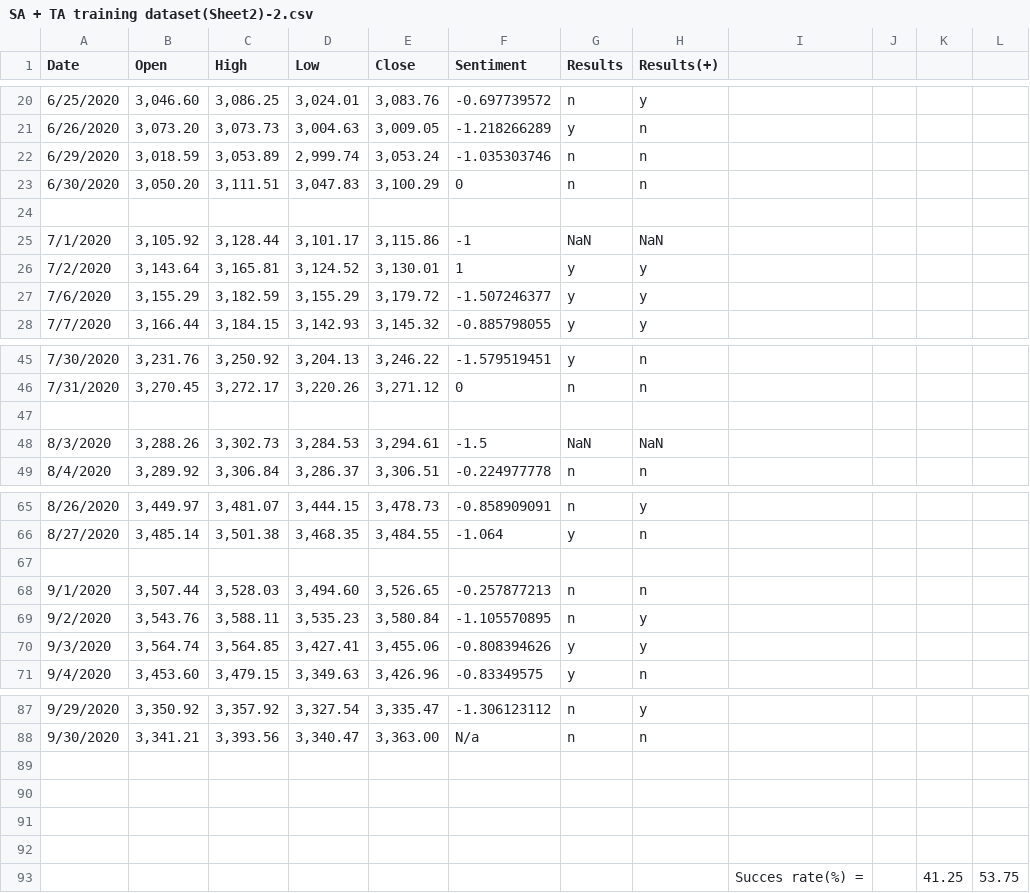
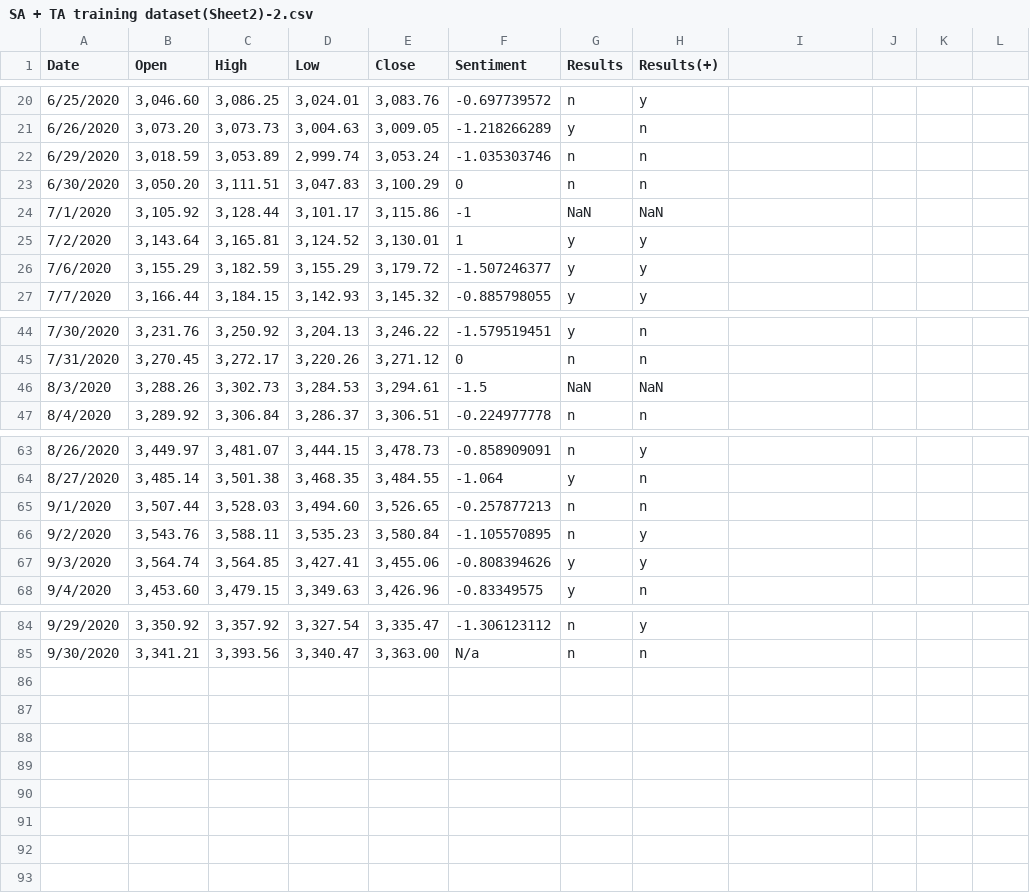
Before and after one commit to Tomukas10/Sentiment-analysis-and-machine-learning, a CSV file: SA + TA training dataset(Sheet2)-2.csv, drawn as a sheet; only a part is shown, gaps mark what is left out.

Commit message:
Update SA + TA training dataset(Sheet2)-2.csv

```diff
--- a/SA + TA training dataset(Sheet2)-2.csv
+++ b/SA + TA training dataset(Sheet2)-2.csv
@@ -23,3 +23,2 @@ Date,Open,High,Low,Close,Sentiment,Results,Results(+),,,,,,,,,,,,,,,,,,,,,,,,,
 6/30/2020,"3,050.20","3,111.51","3,047.83","3,100.29",0,n,n,,,,,,,,,,,,,,,,,,,,,,,,,
-,,,,,,,,,,,,,,,,,,,,,,,,,,,,,,,,
 7/1/2020,"3,105.92","3,128.44","3,101.17","3,115.86",-1,NaN,NaN,,,,,,,,,,,,,,,,,,,,,,,,,
@@ -46,3 +45,2 @@ Date,Open,High,Low,Close,Sentiment,Results,Results(+),,,,,,,,,,,,,,,,,,,,,,,,,
 7/31/2020,"3,270.45","3,272.17","3,220.26","3,271.12",0,n,n,,,,,,,,,,,,,,,,,,,,,,,,,
-,,,,,,,,,,,,,,,,,,,,,,,,,,,,,,,,
 8/3/2020,"3,288.26","3,302.73","3,284.53","3,294.61",-1.5,NaN,NaN,,,,,,,,,,,,,,,,,,,,,,,,,
@@ -66,3 +64,2 @@ Date,Open,High,Low,Close,Sentiment,Results,Results(+),,,,,,,,,,,,,,,,,,,,,,,,,
 8/27/2020,"3,485.14","3,501.38","3,468.35","3,484.55",-1.064,y,n,,,,,,,,,,,,,,,,,,,,,,,,,
-,,,,,,,,,,,,,,,,,,,,,,,,,,,,,,,,
 9/1/2020,"3,507.44","3,528.03","3,494.60","3,526.65",-0.257877213,n,n,,,,,,,,,,,,,,,,,,,,,,,,,
@@ -88,6 +85 @@ Date,Open,High,Low,Close,Sentiment,Results,Results(+),,,,,,,,,,,,,,,,,,,,,,,,,
 9/30/2020,"3,341.21","3,393.56","3,340.47","3,363.00",N/a,n,n,,,,,,,,,,,,,,,,,,,,,,,,,
-,,,,,,,,,,,,,,,,,,,,,,,,,,,,,,,,
-,,,,,,,,,,,,,,,,,,,,,,,,,,,,,,,,
-,,,,,,,,,,,,,,,,,,,,,,,,,,,,,,,,
-,,,,,,,,,,,,,,,,,,,,,,,,,,,,,,,,
-,,,,,,,,Succes rate(%) =,,41.25,53.75,,,,,,,,,,,,,,,,,,,,,
```
